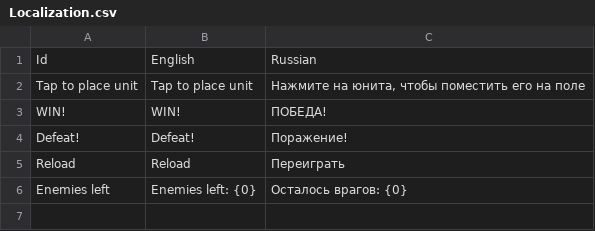
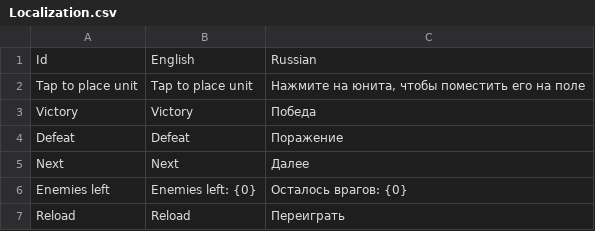
Before and after one commit to KonstantKuz/SuperpowerSquad, a CSV file: Assets/Resources/Configs/Localization.csv, drawn as a sheet.

```diff
--- a/Assets/Resources/Configs/Localization.csv
+++ b/Assets/Resources/Configs/Localization.csv
@@ -2,5 +2,6 @@ Id,English,Russian
 Tap to place unit,Tap to place unit,"Нажмите на юнита, чтобы поместить его на поле"
-WIN!,WIN!,ПОБЕДА!
-Defeat!,Defeat!,Поражение!
+Victory,Victory,Победа
+Defeat,Defeat,Поражение
+Next,Next,Далее
+Enemies left,Enemies left: {0},Осталось врагов: {0}
 Reload,Reload,Переиграть
-Enemies left,Enemies left: {0},Осталось врагов: {0}
```
Also changed, not shown: 29 other files.
